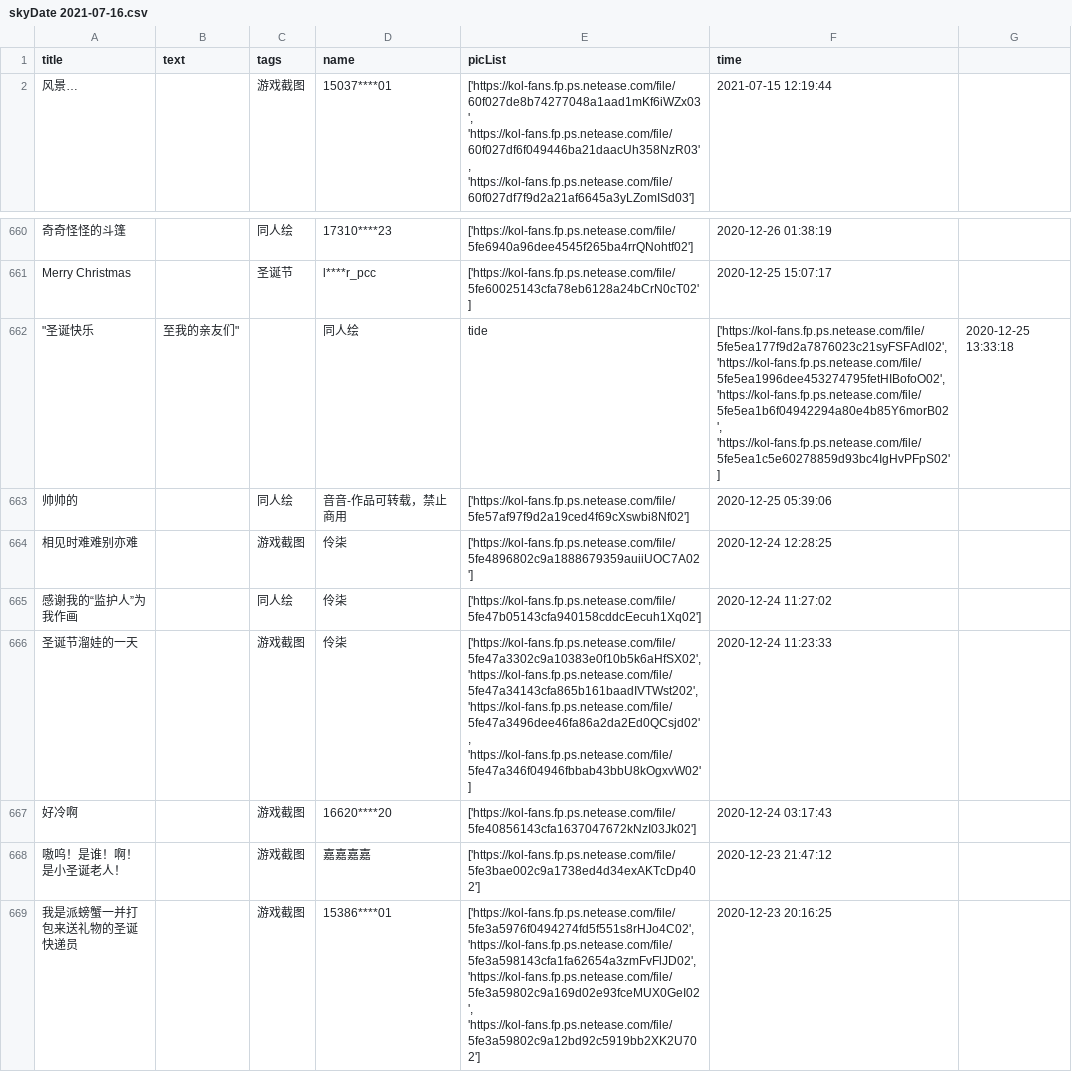
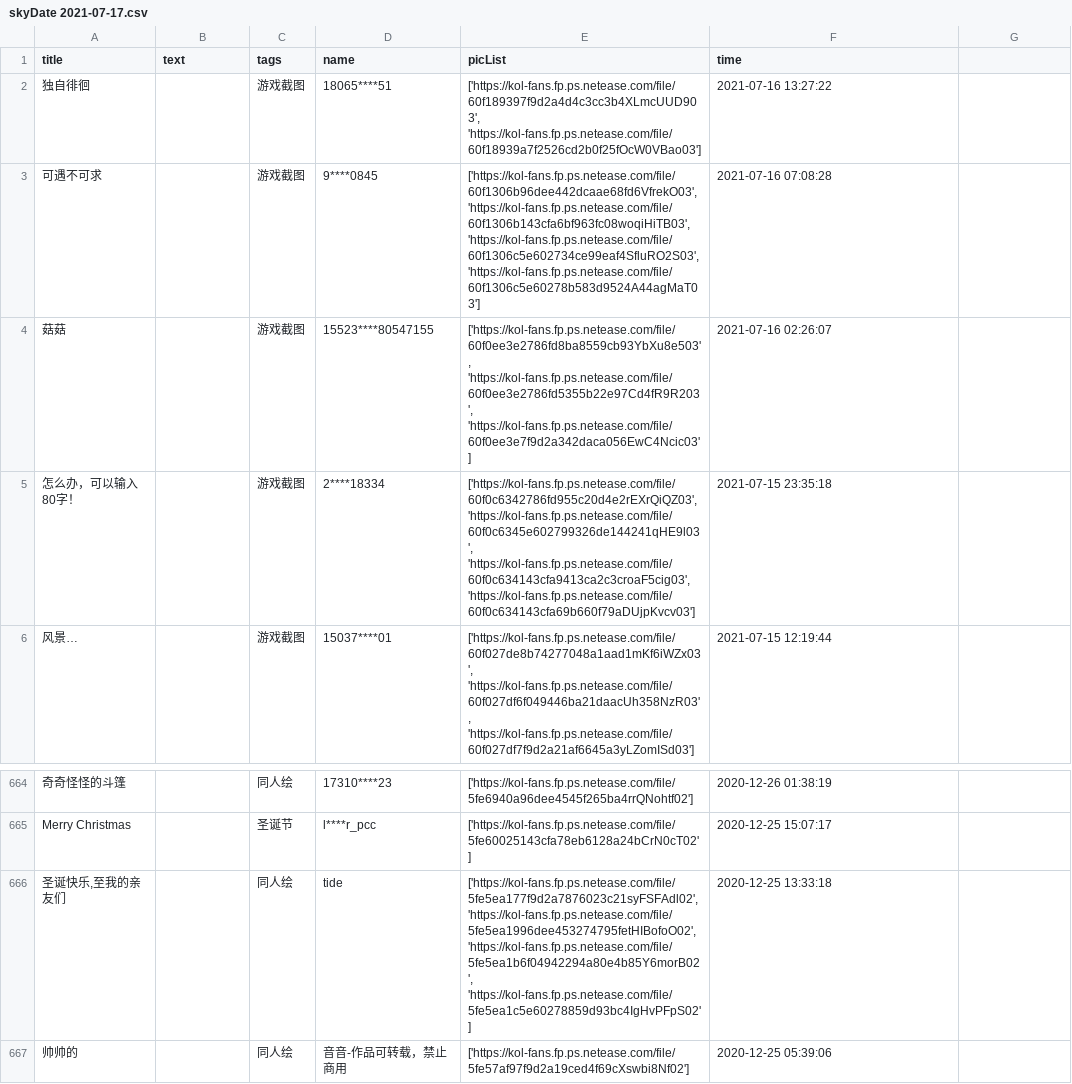
Before and after one commit to WhaleFell/skyData, a CSV file: skyDate 2021-07-17.csv (was skyDate 2021-07-16.csv), drawn as a sheet; only a part is shown, gaps mark what is left out; the shorter side is filled out with more unchanged rows; removed rows and columns are numbered as before the commit, all else as after; the diff names each change by its address in the sheet, - before the commit and + after, or states it on an @@ line.

```diff
--- a/skyDate 2021-07-16.csv
+++ b/skyDate 2021-07-17.csv
+row 2: 独自徘徊 |  | 游戏截图 | 18065****51 | ['https://kol-fans.fp.ps.netease.com/file/60f189397f9d2a4d4c3cc3b4XLmcUUD903', 'https://kol-fans.fp.ps.netease.com/file/60f18939a7f2526cd2b0f25fOcW0VBao03'] | 2021-07-16 13:27:22
+row 3: 可遇不可求 |  | 游戏截图 | 9****0845 | ['https://kol-fans.fp.ps.netease.com/file/60f1306b96dee442dcaae68fd6VfrekO03', 'https://kol-fans.fp.ps.netease.com/file/60f1306b143cfa6bf963fc08woqiHiTB03', 'https://kol-fans.fp.ps.netease.com/file/60f1306c5e602734ce99eaf4SfluRO2S03', 'https://kol-fans.fp.ps.netease.com/file/60f1306c5e60278b583d9524A44agMaT03'] | 2021-07-16 07:08:28
+row 4: 菇菇 |  | 游戏截图 | 15523****80547155 | ['https://kol-fans.fp.ps.netease.com/file/60f0ee3e2786fd8ba8559cb93YbXu8e503', 'https://kol-fans.fp.ps.netease.com/file/60f0ee3e2786fd5355b22e97Cd4fR9R203', 'https://kol-fans.fp.ps.netease.com/file/60f0ee3e7f9d2a342daca056EwC4Ncic03'] | 2021-07-16 02:26:07
+row 5: 怎么办，可以输入80字！ |  | 游戏截图 | 2****18334 | ['https://kol-fans.fp.ps.netease.com/file/60f0c6342786fd955c20d4e2rEXrQiQZ03', 'https://kol-fans.fp.ps.netease.com/file/60f0c6345e602799326de144241qHE9l03', 'https://kol-fans.fp.ps.netease.com/file/60f0c634143cfa9413ca2c3croaF5cig03', 'https://kol-fans.fp.ps.netease.com/file/60f0c634143cfa69b660f79aDUjpKvcv03'] | 2021-07-15 23:35:18
-row 662: "圣诞快乐 | 至我的亲友们" |  | 同人绘 | tide | ['https://kol-fans.fp.ps.netease.com/file/5fe5ea177f9d2a7876023c21syFSFAdl02', 'https://kol-fans.fp.ps.netease.com/file/5fe5ea1996dee453274795fetHIBofoO02', 'https://kol-fans.fp.ps.netease.com/file/5fe5ea1b6f04942294a80e4b85Y6morB02', 'https://kol-fans.fp.ps.netease.com/file/5fe5ea1c5e60278859d93bc4IgHvPFpS02'] | 2020-12-25 13:33:18
+row 666: 圣诞快乐,至我的亲友们 |  | 同人绘 | tide | ['https://kol-fans.fp.ps.netease.com/file/5fe5ea177f9d2a7876023c21syFSFAdl02', 'https://kol-fans.fp.ps.netease.com/file/5fe5ea1996dee453274795fetHIBofoO02', 'https://kol-fans.fp.ps.netease.com/file/5fe5ea1b6f04942294a80e4b85Y6morB02', 'https://kol-fans.fp.ps.netease.com/file/5fe5ea1c5e60278859d93bc4IgHvPFpS02'] | 2020-12-25 13:33:18
```
Also changed, not shown: 1 other file.
